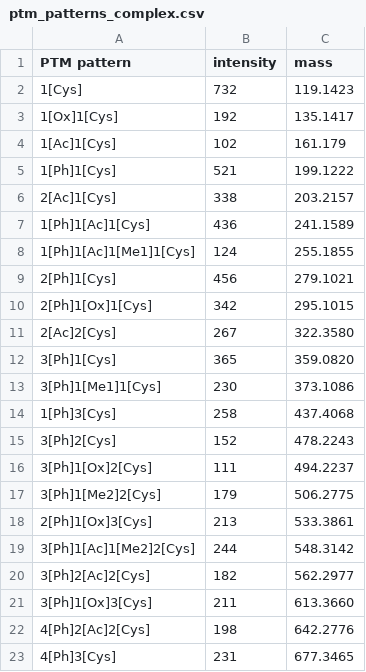
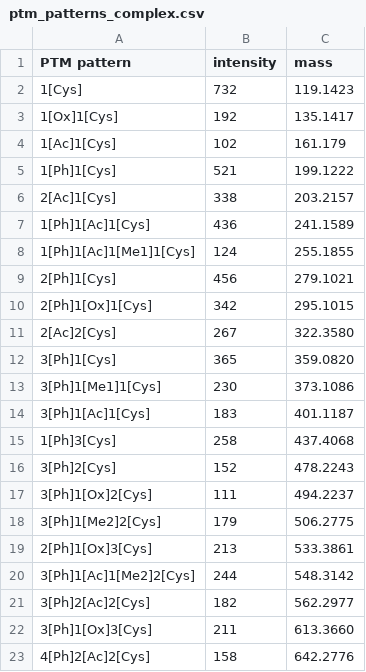
Before and after one commit to marjanfaizi/MSModDetector, a CSV file: src/simulated_data/ptm_patterns/ptm_patterns_complex.csv, drawn as a sheet.

```diff
--- a/src/simulated_data/ptm_patterns/ptm_patterns_complex.csv
+++ b/src/simulated_data/ptm_patterns/ptm_patterns_complex.csv
@@ -13,2 +13,3 @@ PTM pattern,intensity,mass
 3[Ph]1[Me1]1[Cys],230,373.1086
+3[Ph]1[Ac]1[Cys],183,401.1187
 1[Ph]3[Cys],258,437.4068
@@ -21,3 +22,2 @@ PTM pattern,intensity,mass
 3[Ph]1[Ox]3[Cys],211,613.3660
-4[Ph]2[Ac]2[Cys],198,642.2776
-4[Ph]3[Cys],231,677.3465
+4[Ph]2[Ac]2[Cys],158,642.2776
```
Also changed, not shown: 17 other files.
